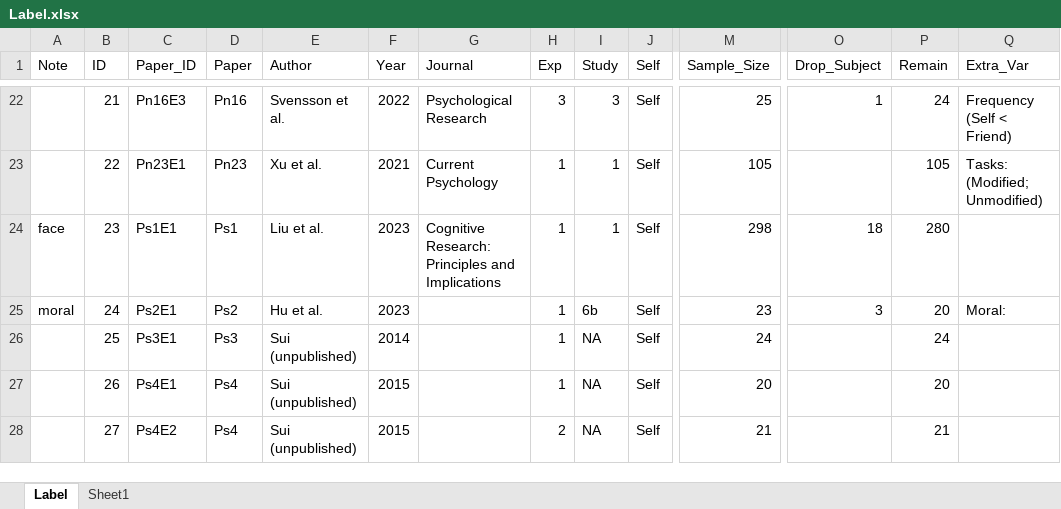
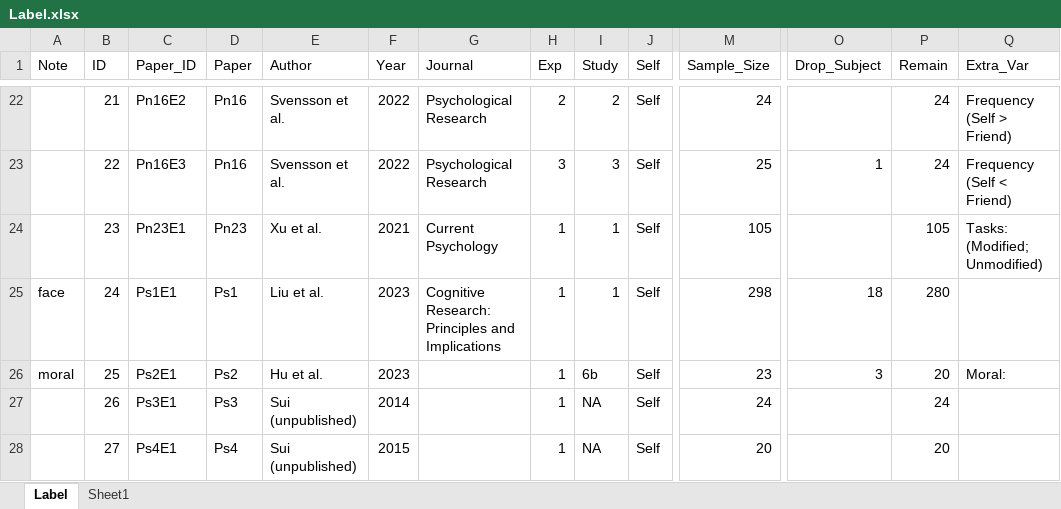
Before and after one commit to WangOldBig/SPE_Database, an Excel workbook: Label.xlsx, sheet Label, drawn as a sheet; only a part is shown, gaps mark what is left out; values as stored, in another font and other column widths than the file's, no borders; removed rows and columns are numbered as before the commit, all else as after; rows hold the shown columns only; the diff covers the shown part only; the diff names each change by its address in the sheet, - before the commit and + after, or states it on an @@ line.

Commit message:
Update Clean_Data and Label

```diff
--- a/Label.xlsx (sheet Label)
+++ b/Label.xlsx (sheet Label)
-C22 (Paper_ID): Pn16E3
+C22 (Paper_ID): Pn16E2
-H22 (Exp): 3
+H22 (Exp): 2
-I22 (Study): 3
+I22 (Study): 2
-M22 (Sample_Size): 25
+M22 (Sample_Size): 24
-O22 (Drop_Subject): 1
+O22 (Drop_Subject): (empty)
-Q22 (Extra_Var): Frequency (Self < Friend)
+Q22 (Extra_Var): Frequency (Self > Friend)
+row 23:  | 22 | Pn16E3 | Pn16 | Svensson et al. | 2022 | Psychological Research | 3 | 3 | Self | 25 | 1 | 24 | Frequency (Self < Friend)
-B24 (ID): 22
+B24 (ID): 23
-B25 (ID): 23
+B25 (ID): 24
-B26 (ID): 24
+B26 (ID): 25
-row 26:  | 25 | Ps3E1 | Ps3 | Sui (unpublished) | 2014 |  | 1 | NA | Self | 24 |  | 24
-C27 (Paper_ID): Ps4E1
+C27 (Paper_ID): Ps3E1
-D27 (Paper): Ps4
+D27 (Paper): Ps3
-F27 (Year): 2015
+F27 (Year): 2014
-M27 (Sample_Size): 20
+M27 (Sample_Size): 24
-P27 (Remain): 20
+P27 (Remain): 24
-C28 (Paper_ID): Ps4E2
+C28 (Paper_ID): Ps4E1
-H28 (Exp): 2
+H28 (Exp): 1
-M28 (Sample_Size): 21
+M28 (Sample_Size): 20
-P28 (Remain): 21
+P28 (Remain): 20
```
Also changed, not shown: 2 added rows, 1 removed row and 160 edited cells elsewhere in this sheet, formulas that keep their value, 1 other file.
